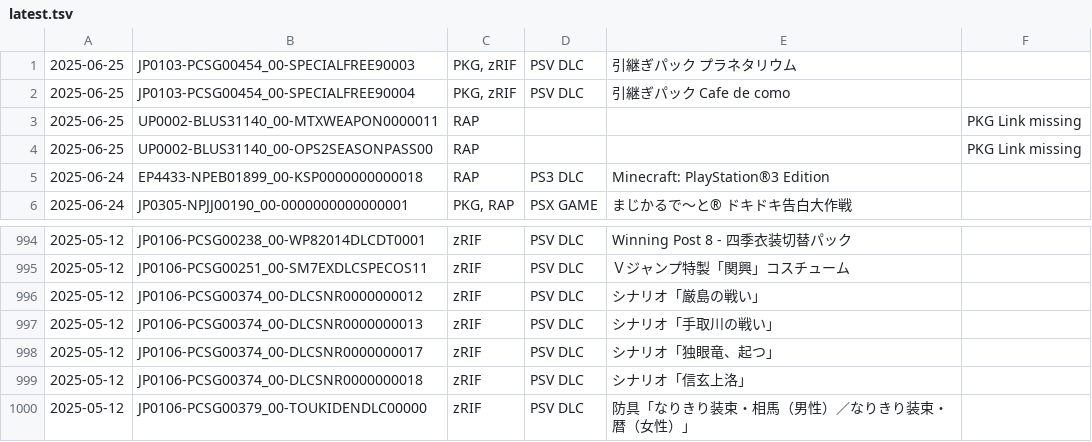
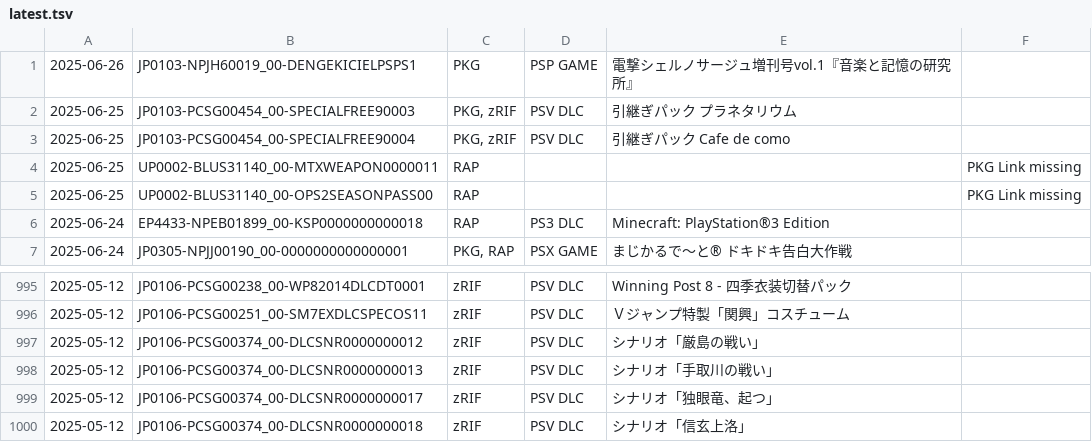
Before and after one commit to 1jtp8sobiu/psn-chihiro, a TSV file: latest.tsv, drawn as a sheet; only a part is shown, gaps mark what is left out.

```diff
--- a/latest.tsv
+++ b/latest.tsv
@@ -1 +1,2 @@
+2025-06-26	JP0103-NPJH60019_00-DENGEKICIELPSPS1	PKG	PSP GAME	電撃シェルノサージュ増刊号vol.1『音楽と記憶の研究所』	
 2025-06-25	JP0103-PCSG00454_00-SPECIALFREE90003	PKG, zRIF	PSV DLC	引継ぎパック プラネタリウム	
@@ -999,2 +1000 @@
 2025-05-12	JP0106-PCSG00374_00-DLCSNR0000000018	zRIF	PSV DLC	シナリオ「信玄上洛」	
-2025-05-12	JP0106-PCSG00379_00-TOUKIDENDLC00000	zRIF	PSV DLC	防具「なりきり装束・相馬（男性）／なりきり装束・暦（女性）」	
```
Also changed, not shown: 2 other files.
